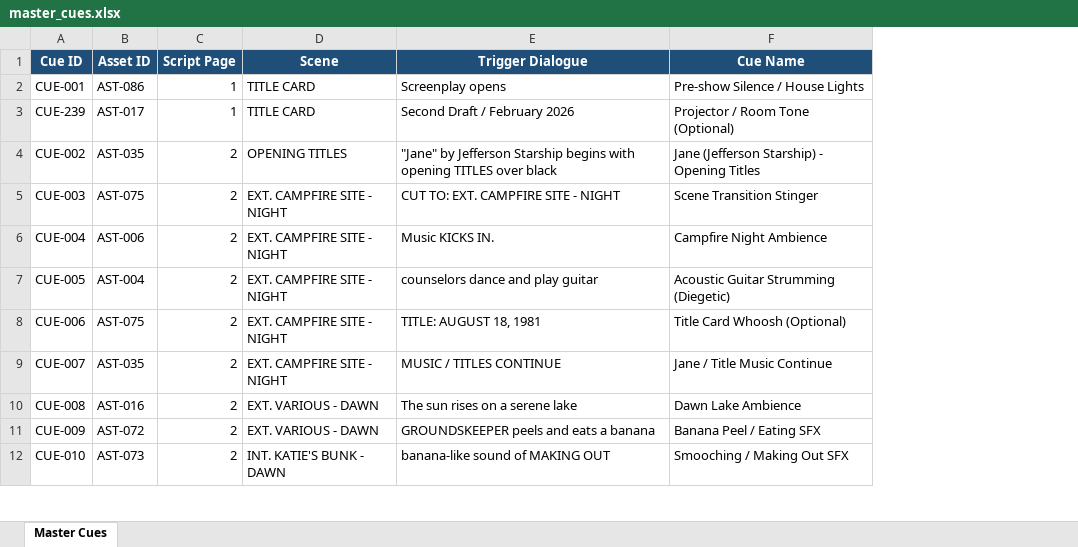
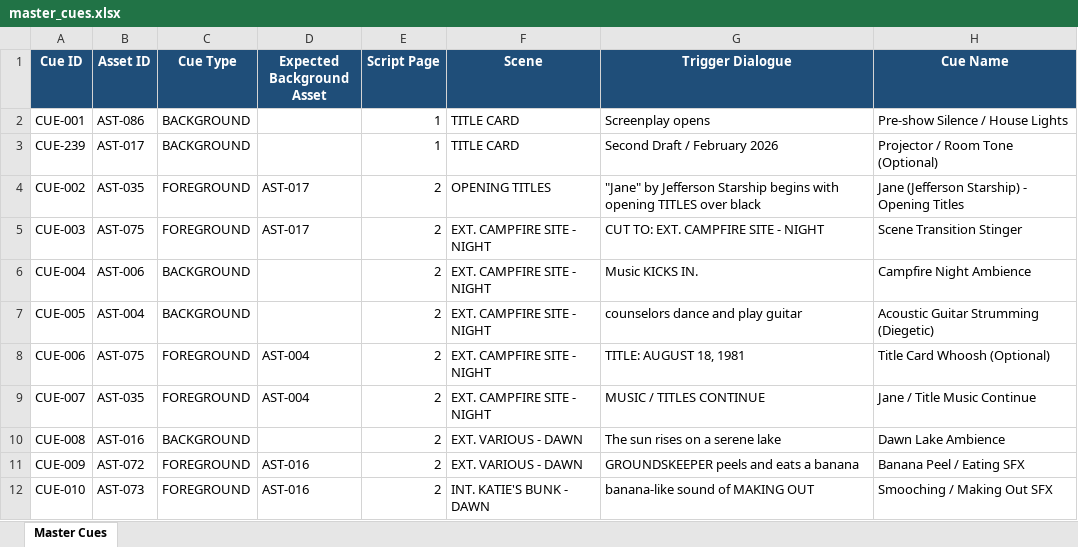
Before and after one commit to perekl/wet-hot-american-summer, an Excel workbook: data/master_cues.xlsx, sheet Master Cues, drawn as a sheet; only a part is shown; values as stored, in another font and other column widths than the file's, no borders; the diff names each change by its address in the sheet, - before the commit and + after, or states it on an @@ line.

```diff
--- a/data/master_cues.xlsx (sheet Master Cues)
+++ b/data/master_cues.xlsx (sheet Master Cues)
+column C (Cue Type), rows 2-12: BACKGROUND | BACKGROUND | FOREGROUND | FOREGROUND | BACKGROUND | BACKGROUND | FOREGROUND | FOREGROUND | BACKGROUND | FOREGROUND | FOREGROUND
+column D (Expected Background Asset), rows 4-12: AST-017 | AST-017 |  |  | AST-004 | AST-004 |  | AST-016 | AST-016
```
Also changed, not shown: data/licensed_music.xlsx, data/master_sound_assets.xlsx, 10 other files.
